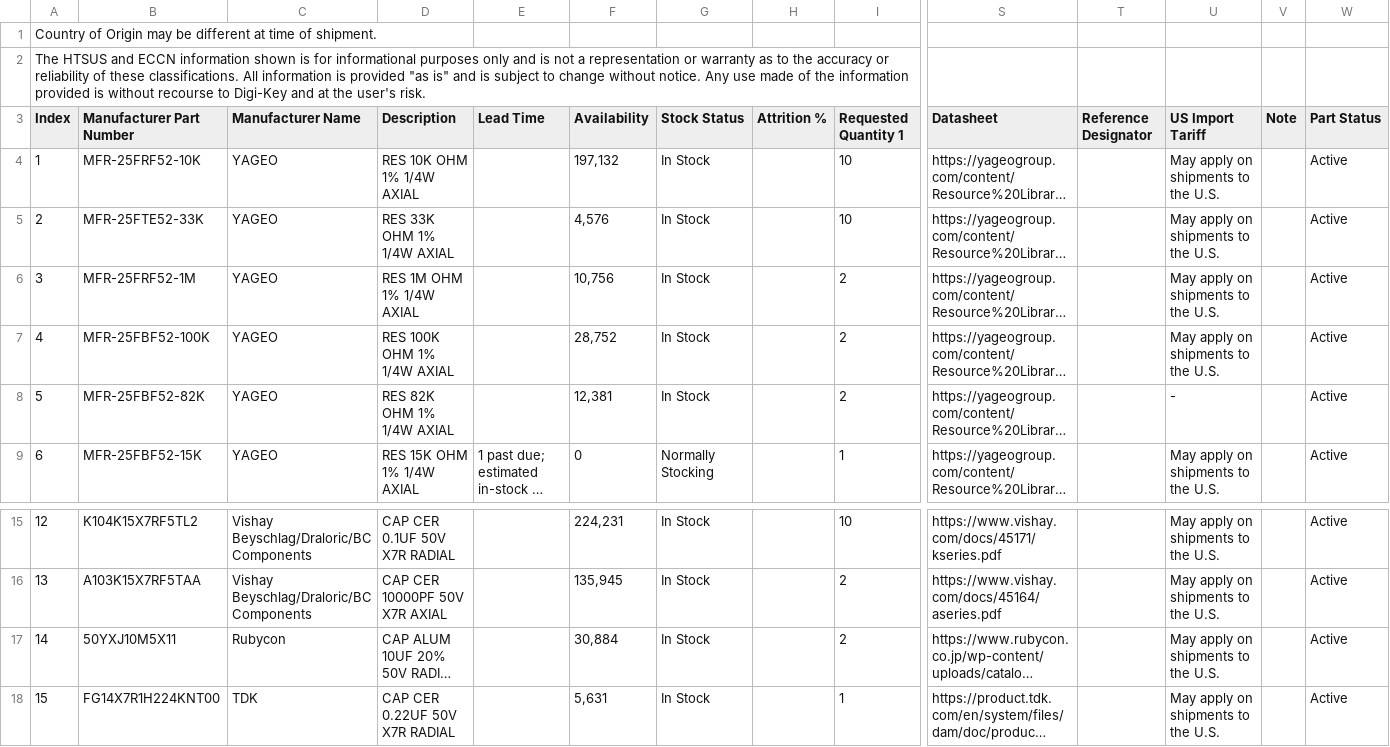
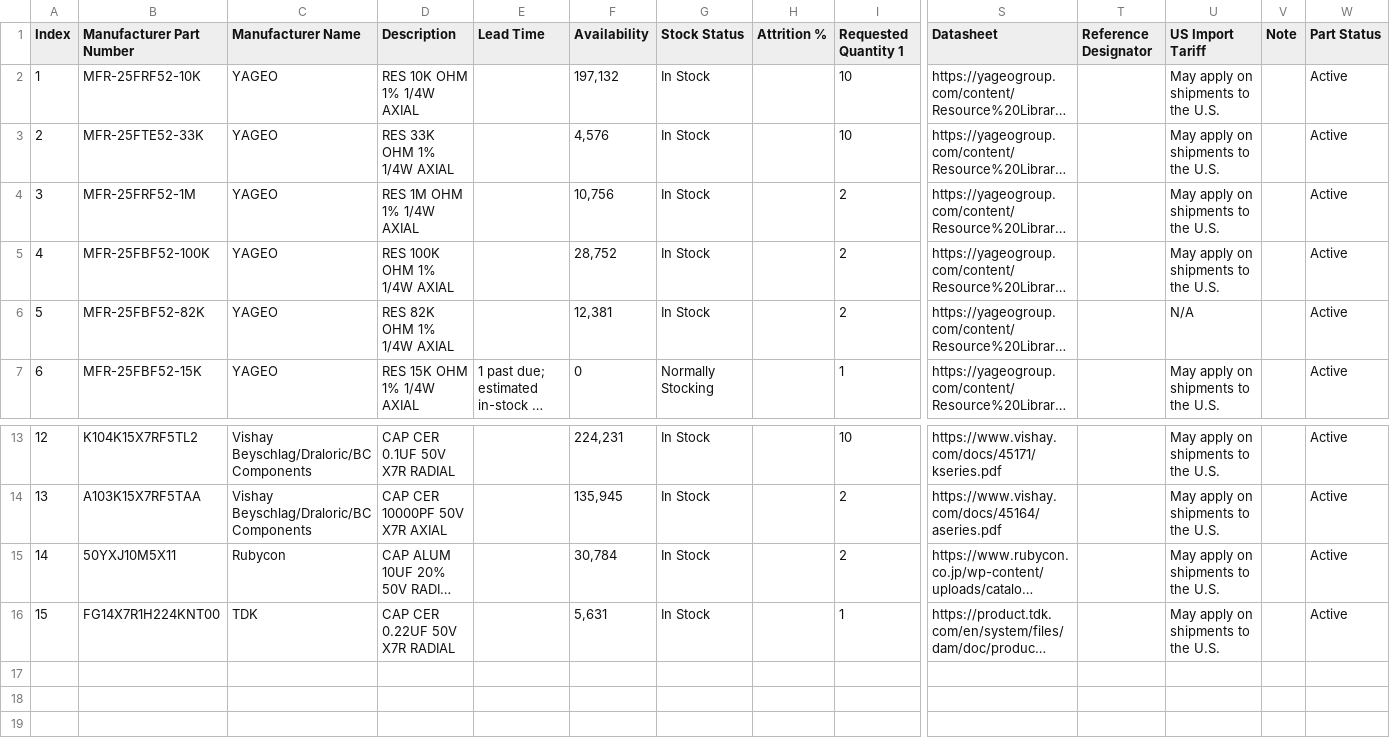
Before and after one commit to yaasshh09/EMG-Sensor, a CSV file: MyoRead_BOM.csv (was MyoRead.csv), drawn as a sheet; only a part is shown, gaps mark what is left out; long unchanged cells end in …; removed rows and columns are numbered as before the commit, all else as after; rows hold the shown columns only; the diff names each change by its address in the sheet, - before the commit and + after, or states it on an @@ line.

Commit message:
Corrected BOM

```diff
--- a/MyoRead.csv
+++ b/MyoRead_BOM.csv
-row 1: Country of Origin may be different at time of shipment.
-row 2: The HTSUS and ECCN information shown is for informational purposes only and is not a representation or warranty as to the accuracy or reliability of these classifications. All information is provided "as is" and is subject to change without notice. Any use made of the information provided is without recourse to Digi-Key and at the user's risk.
-U6 (US Import Tariff): -
+U6 (US Import Tariff): N/A
-F15 (Availability): 30,884
+F15 (Availability): 30,784
```
